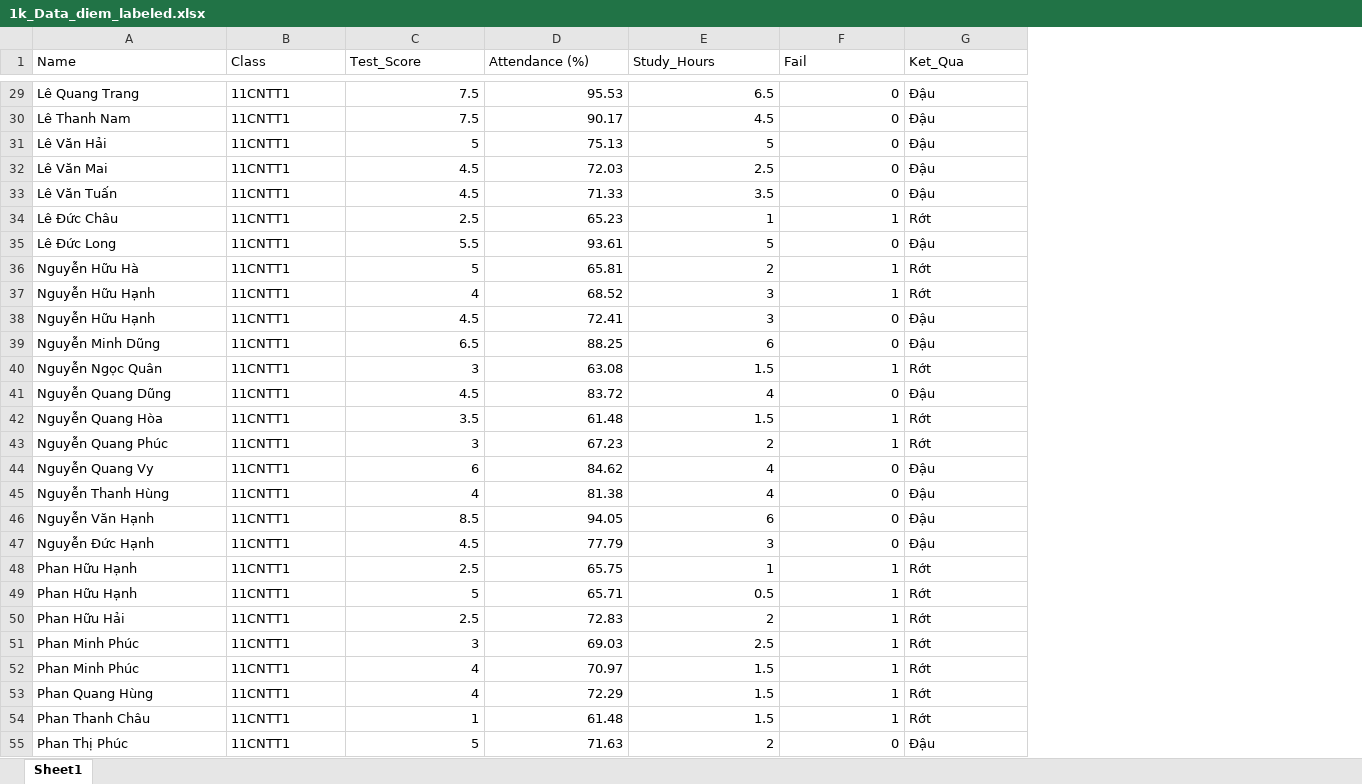
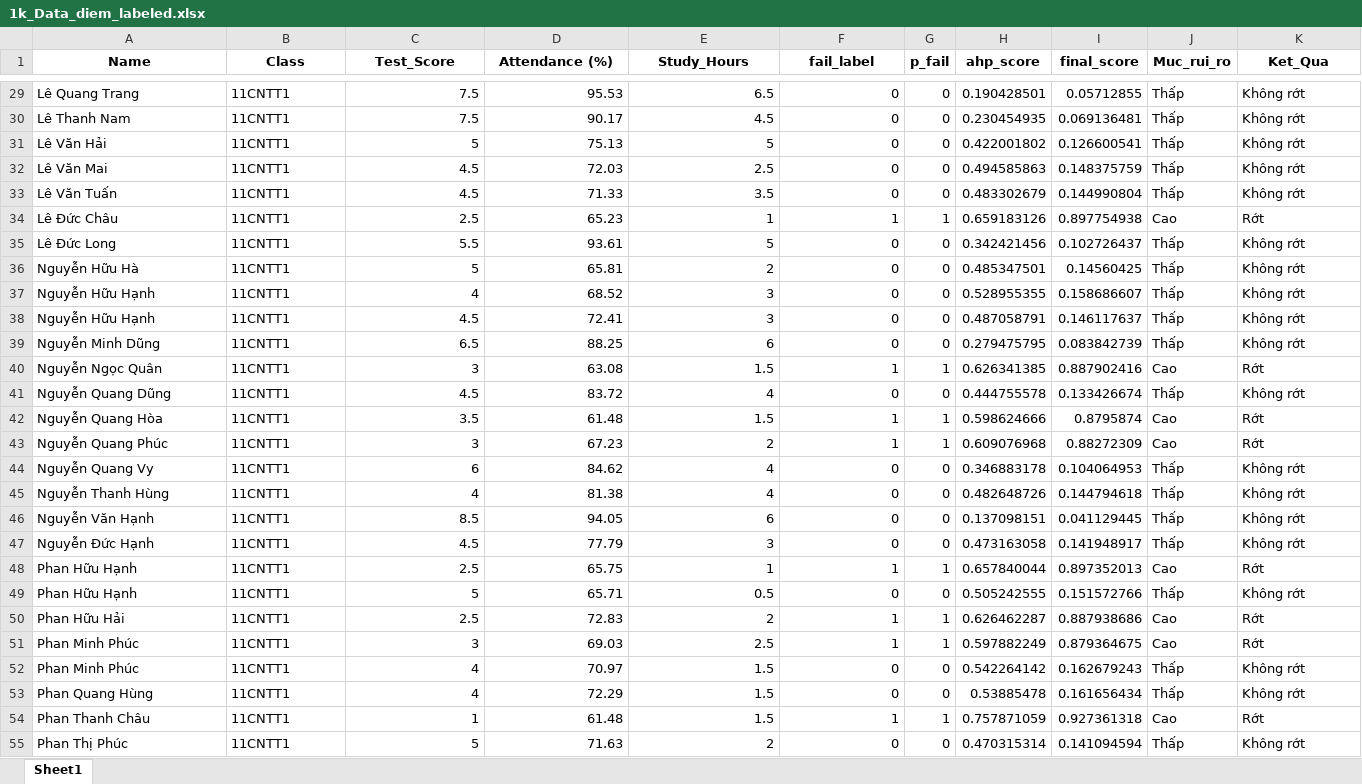
Before and after one commit to demo01-thtra/HHTRQD, an Excel workbook: data/1k_Data_diem_labeled.xlsx, sheet Sheet1, drawn as a sheet; only a part is shown, gaps mark what is left out; values as stored, in another font and other column widths than the file's, no borders; addresses are those after the commit; the diff covers the shown part only; the diff names each change by its address in the sheet, - before the commit and + after, or states it on an @@ line.

```diff
--- a/data/1k_Data_diem_labeled.xlsx (sheet Sheet1)
+++ b/data/1k_Data_diem_labeled.xlsx (sheet Sheet1)
+column G (p_fail), rows 29-55: 0 | 0 | 0 | 0 | 0 | 1 | 0 | 0 | 0 | 0 | 0 | 1 | 0 | 1 | 1 | 0 | 0 | 0 | 0 | 1 | 0 | 1 | 1 | 0 | 0 | 1 | 0
+column H (ahp_score), rows 29-55: 0.190428501 | 0.230454935 | 0.422001802 | 0.494585863 | 0.483302679 | 0.659183126 | 0.342421456 | 0.485347501 | 0.528955355 | 0.487058791 | 0.279475795 | 0.626341385 | 0.444755578 | 0.598624666 | 0.609076968 | 0.346883178 | 0.482648726 | 0.137098151 | 0.473163058 | 0.657840044 | 0.505242555 | 0.626462287 | 0.597882249 | 0.542264142 | 0.53885478 | 0.757871059 | 0.470315314
+column I (final_score), rows 29-55: 0.05712855 | 0.069136481 | 0.126600541 | 0.148375759 | 0.144990804 | 0.897754938 | 0.102726437 | 0.14560425 | 0.158686607 | 0.146117637 | 0.083842739 | 0.887902416 | 0.133426674 | 0.8795874 | 0.88272309 | 0.104064953 | 0.144794618 | 0.041129445 | 0.141948917 | 0.897352013 | 0.151572766 | 0.887938686 | 0.879364675 | 0.162679243 | 0.161656434 | 0.927361318 | 0.141094594
+column J (Muc_rui_ro), rows 29-55: Thấp | Thấp | Thấp | Thấp | Thấp | Cao | Thấp | Thấp | Thấp | Thấp | Thấp | Cao | Thấp | Cao | Cao | Thấp | Thấp | Thấp | Thấp | Cao | Thấp | Cao | Cao | Thấp | Thấp | Cao | Thấp
@@ A1:F1 bold: off → on, alignment: left → center @@
-F1: Fail
+F1: fail_label
@@ K1 bold: off → on, alignment: left → center @@
-K29:K33 (Ket_Qua): Đậu
+K29:K33 (Ket_Qua): Không rớt
-K35 (Ket_Qua): Đậu
+K35 (Ket_Qua): Không rớt
-F36:F37 (fail_label): 1
+F36:F37 (fail_label): 0
-K36:K37 (Ket_Qua): Rớt
+K36:K37 (Ket_Qua): Không rớt
-K38:K39 (Ket_Qua): Đậu
+K38:K39 (Ket_Qua): Không rớt
-K41 (Ket_Qua): Đậu
+K41 (Ket_Qua): Không rớt
-K44:K47 (Ket_Qua): Đậu
+K44:K47 (Ket_Qua): Không rớt
-F49 (fail_label): 1
+F49 (fail_label): 0
-K49 (Ket_Qua): Rớt
+K49 (Ket_Qua): Không rớt
-F52:F53 (fail_label): 1
+F52:F53 (fail_label): 0
-K52:K53 (Ket_Qua): Rớt
+K52:K53 (Ket_Qua): Không rớt
-K55 (Ket_Qua): Đậu
+K55 (Ket_Qua): Không rớt
```
Also changed, not shown: 866 edited cells elsewhere in this sheet, 22 other files.
